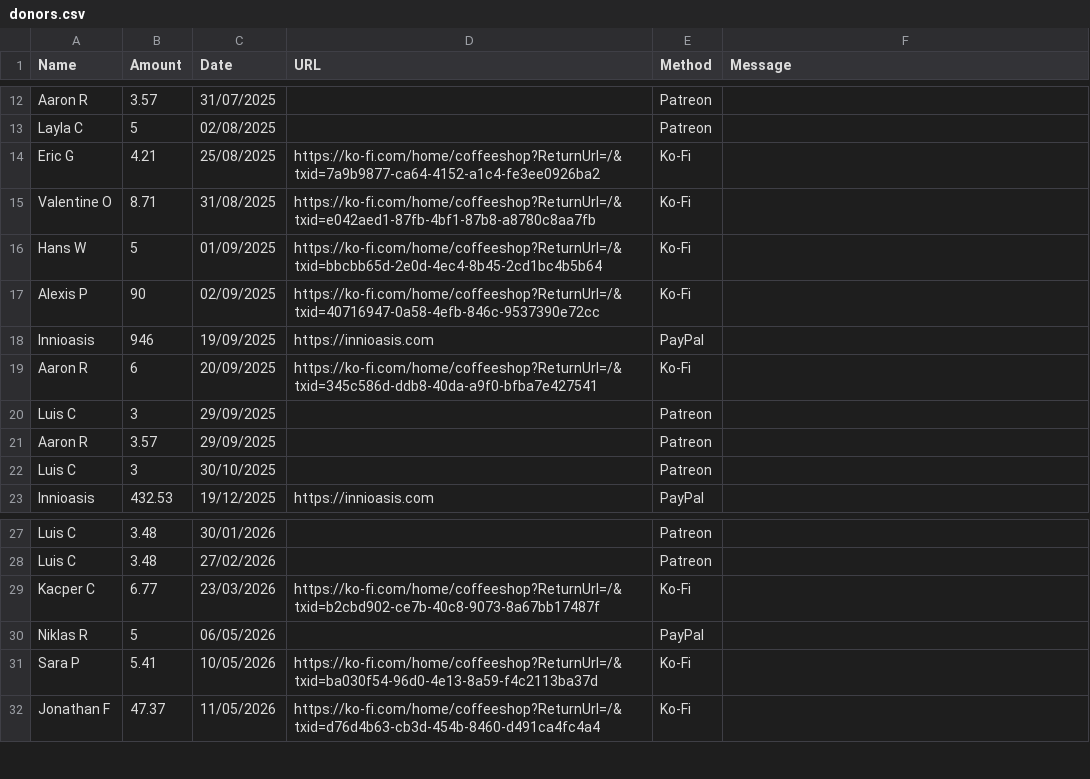
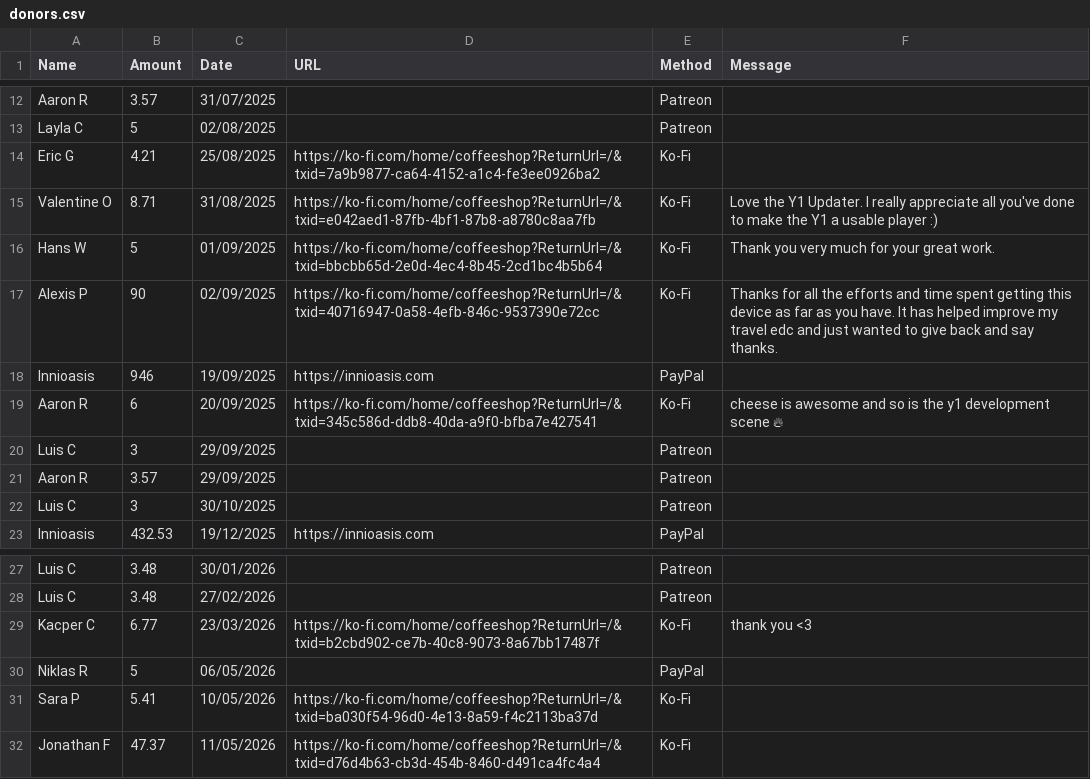
Before and after one commit to y1-community/Innioasis-Updater, a CSV file: donors.csv, drawn as a sheet; only a part is shown, gaps mark what is left out.

Commit message:
Update donors.csv

```diff
--- a/donors.csv
+++ b/donors.csv
@@ -14,7 +14,7 @@ Layla C,5,02/08/2025,,Patreon
 Eric G,4.21,25/08/2025,https://ko-fi.com/home/coffeeshop?ReturnUrl=/&txid=7a9b9877-ca64-4152-a1c4-fe3ee0926ba2,Ko-Fi
-Valentine O,8.71,31/08/2025,https://ko-fi.com/home/coffeeshop?ReturnUrl=/&txid=e042aed1-87fb-4bf1-87b8-a8780c8aa7fb,Ko-Fi
-Hans W,5,01/09/2025,https://ko-fi.com/home/coffeeshop?ReturnUrl=/&txid=bbcbb65d-2e0d-4ec4-8b45-2cd1bc4b5b64,Ko-Fi
-Alexis P,90,02/09/2025,https://ko-fi.com/home/coffeeshop?ReturnUrl=/&txid=40716947-0a58-4efb-846c-9537390e72cc,Ko-Fi
+Valentine O,8.71,31/08/2025,https://ko-fi.com/home/coffeeshop?ReturnUrl=/&txid=e042aed1-87fb-4bf1-87b8-a8780c8aa7fb,Ko-Fi,Love the Y1 Updater. I really appreciate all you've done to make the Y1 a usable player :)
+Hans W,5,01/09/2025,https://ko-fi.com/home/coffeeshop?ReturnUrl=/&txid=bbcbb65d-2e0d-4ec4-8b45-2cd1bc4b5b64,Ko-Fi,Thank you very much for your great work.
+Alexis P,90,02/09/2025,https://ko-fi.com/home/coffeeshop?ReturnUrl=/&txid=40716947-0a58-4efb-846c-9537390e72cc,Ko-Fi,Thanks for all the efforts and time spent getting this device as far as you have. It has helped improve my travel edc and just wanted to give back and say thanks.
 Innioasis,946,19/09/2025,https://innioasis.com,PayPal
-Aaron R,6,20/09/2025,https://ko-fi.com/home/coffeeshop?ReturnUrl=/&txid=345c586d-ddb8-40da-a9f0-bfba7e427541,Ko-Fi
+Aaron R,6,20/09/2025,https://ko-fi.com/home/coffeeshop?ReturnUrl=/&txid=345c586d-ddb8-40da-a9f0-bfba7e427541,Ko-Fi,cheese is awesome and so is the y1 development scene 🔥
 Luis C,3,29/09/2025,,Patreon
@@ -28,3 +28,3 @@ Luis C,3.48,30/01/2026,,Patreon
 Luis C,3.48,27/02/2026,,Patreon
-Kacper C,6.77,23/03/2026,https://ko-fi.com/home/coffeeshop?ReturnUrl=/&txid=b2cbd902-ce7b-40c8-9073-8a67bb17487f,Ko-Fi
+Kacper C,6.77,23/03/2026,https://ko-fi.com/home/coffeeshop?ReturnUrl=/&txid=b2cbd902-ce7b-40c8-9073-8a67bb17487f,Ko-Fi,thank you <3
 Niklas R,5,06/05/2026,,PayPal
```
